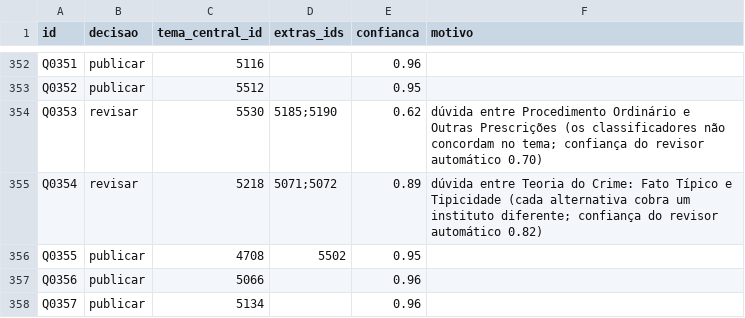
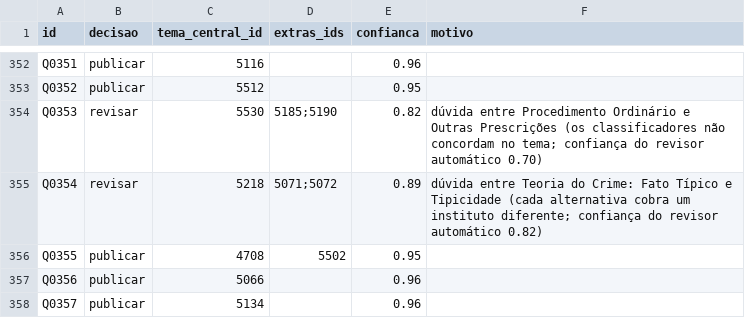
Before and after one commit to lpmu06/case-vicio-ia-classificacao, a CSV file: publicacao_nivel1.csv, drawn as a sheet; only a part is shown, gaps mark what is left out; the diff covers the shown part only.

```diff
--- a/publicacao_nivel1.csv
+++ b/publicacao_nivel1.csv
@@ -353,3 +353,3 @@ Q0351,publicar,5116,,0.96,
 Q0352,publicar,5512,,0.95,
-Q0353,revisar,5530,5185;5190,0.62,dúvida entre Procedimento Ordinário e Outras Prescrições (os classificadores não concordam no tema; confiança do revisor automático 0.70)
+Q0353,revisar,5530,5185;5190,0.82,dúvida entre Procedimento Ordinário e Outras Prescrições (os classificadores não concordam no tema; confiança do revisor automático 0.70)
 Q0354,revisar,5218,5071;5072,0.89,dúvida entre Teoria do Crime: Fato Típico e Tipicidade (cada alternativa cobra um instituto diferente; confiança do revisor automático 0.82)
```
Also changed, not shown: 28 edited cells elsewhere in this file, publicacao.csv, publicacao_sem_duplicados.csv, 54 other files.
